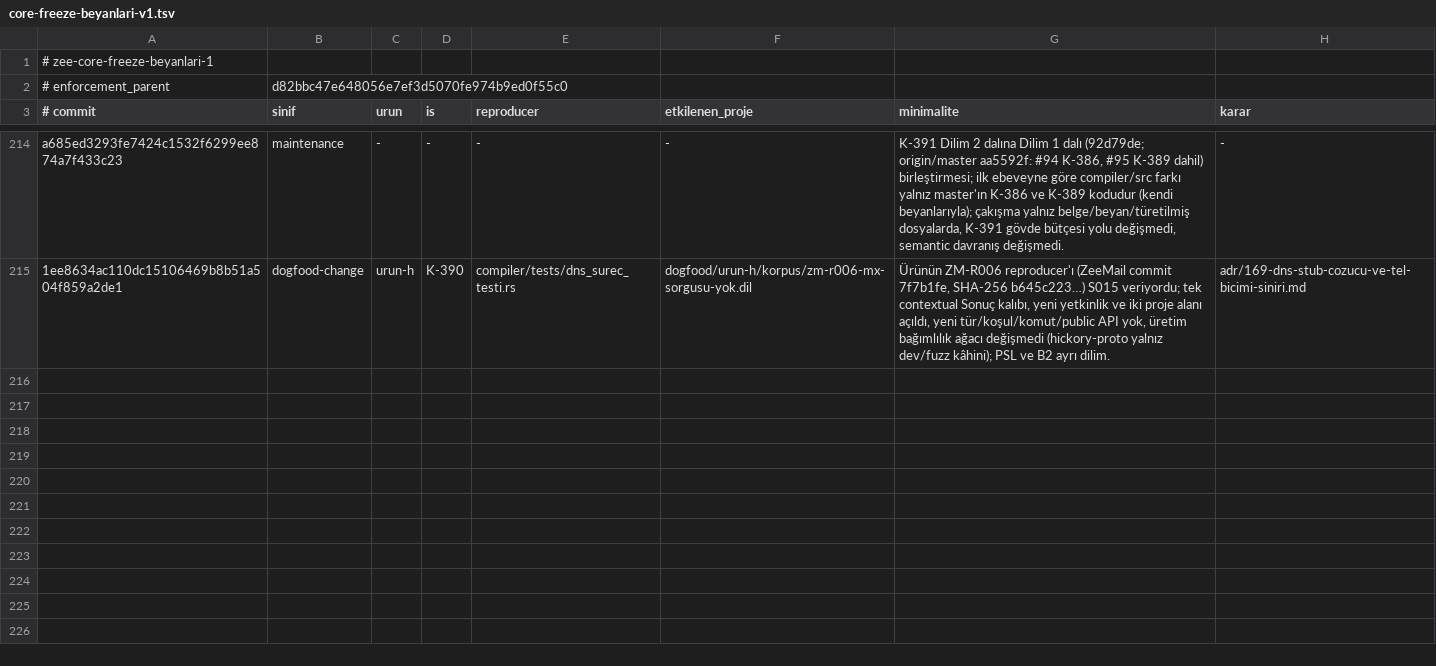
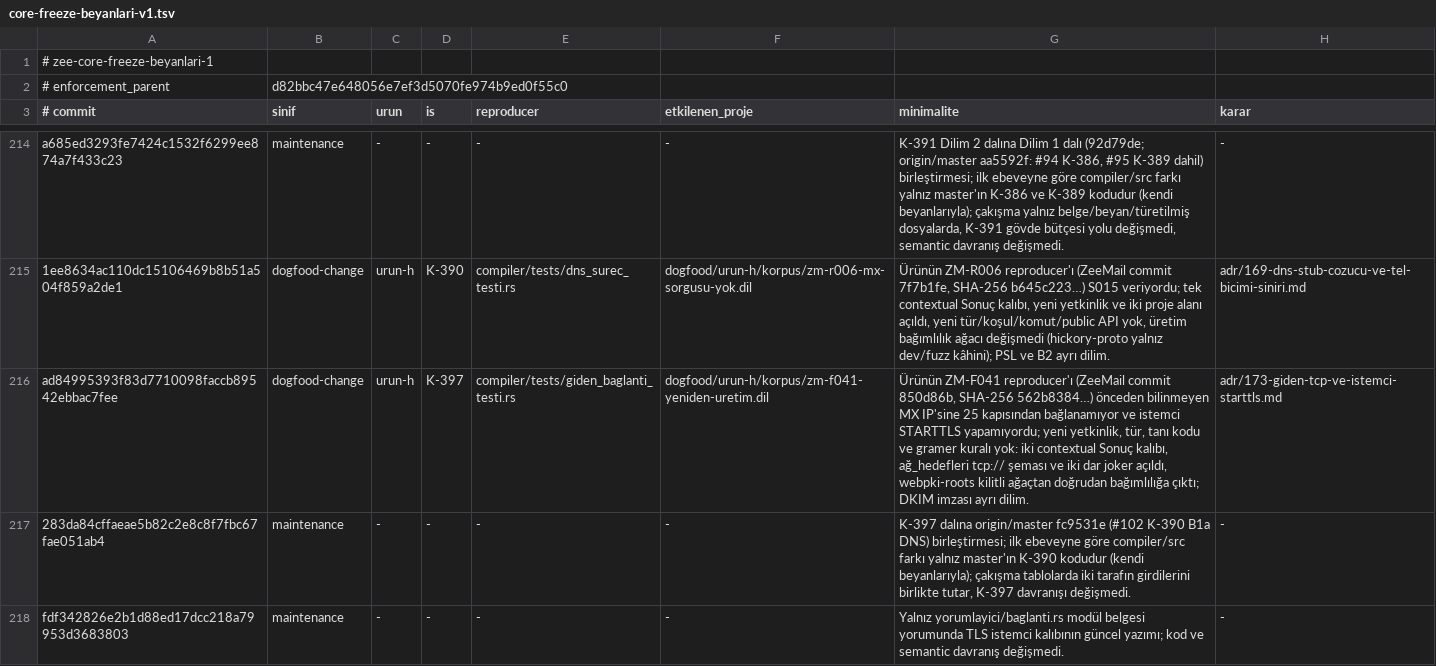
Before and after one commit to merbay-erp/zee, a TSV file: docs/core-freeze-beyanlari-v1.tsv, drawn as a sheet; only a part is shown, gaps mark what is left out.

```diff
--- a/docs/core-freeze-beyanlari-v1.tsv
+++ b/docs/core-freeze-beyanlari-v1.tsv
@@ -215 +215,4 @@ a685ed3293fe7424c1532f6299ee874a7f433c23	maintenance	-	-	-	-	K-391 Dilim 2 dalı
 1ee8634ac110dc15106469b8b51a504f859a2de1	dogfood-change	urun-h	K-390	compiler/tests/dns_surec_testi.rs	dogfood/urun-h/korpus/zm-r006-mx-sorgusu-yok.dil	Ürünün ZM-R006 reproducer'ı (ZeeMail commit 7f7b1fe, SHA-256 b645c223…) S015 veriyordu; tek contextual Sonuç kalıbı, yeni yetkinlik ve iki proje alanı açıldı, yeni tür/koşul/komut/public API yok, üretim bağımlılık ağacı değişmedi (hickory-proto yalnız dev/fuzz kâhini); PSL ve B2 ayrı dilim.	adr/169-dns-stub-cozucu-ve-tel-bicimi-siniri.md
+ad84995393f83d7710098faccb89542ebbac7fee	dogfood-change	urun-h	K-397	compiler/tests/giden_baglanti_testi.rs	dogfood/urun-h/korpus/zm-f041-yeniden-uretim.dil	Ürünün ZM-F041 reproducer'ı (ZeeMail commit 850d86b, SHA-256 562b8384…) önceden bilinmeyen MX IP'sine 25 kapısından bağlanamıyor ve istemci STARTTLS yapamıyordu; yeni yetkinlik, tür, tanı kodu ve gramer kuralı yok: iki contextual Sonuç kalıbı, ağ_hedefleri tcp:// şeması ve iki dar joker açıldı, webpki-roots kilitli ağaçtan doğrudan bağımlılığa çıktı; DKIM imzası ayrı dilim.	adr/173-giden-tcp-ve-istemci-starttls.md
+283da84cffaeae5b82c2e8c8f7fbc67fae051ab4	maintenance	-	-	-	-	K-397 dalına origin/master fc9531e (#102 K-390 B1a DNS) birleştirmesi; ilk ebeveyne göre compiler/src farkı yalnız master'ın K-390 kodudur (kendi beyanlarıyla); çakışma tablolarda iki tarafın girdilerini birlikte tutar, K-397 davranışı değişmedi.	-
+fdf342826e2b1d88ed17dcc218a79953d3683803	maintenance	-	-	-	-	Yalnız yorumlayici/baglanti.rs modül belgesi yorumunda TLS istemci kalıbının güncel yazımı; kod ve semantic davranış değişmedi.	-
```
Also changed, not shown: docs/compiler-degisiklik-beyanlari-v1.tsv, 1 other file.
